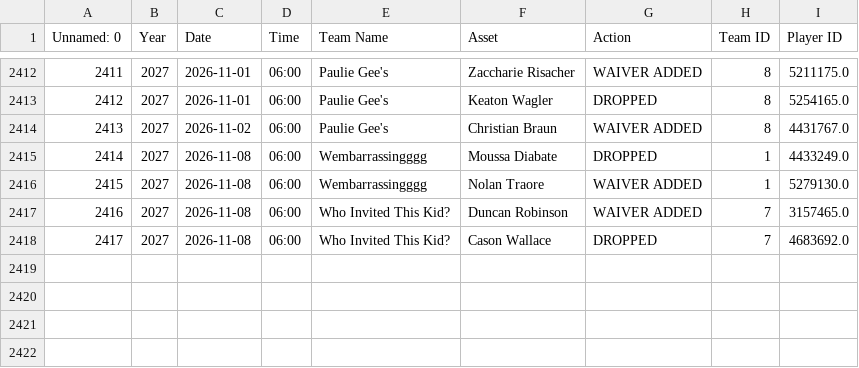
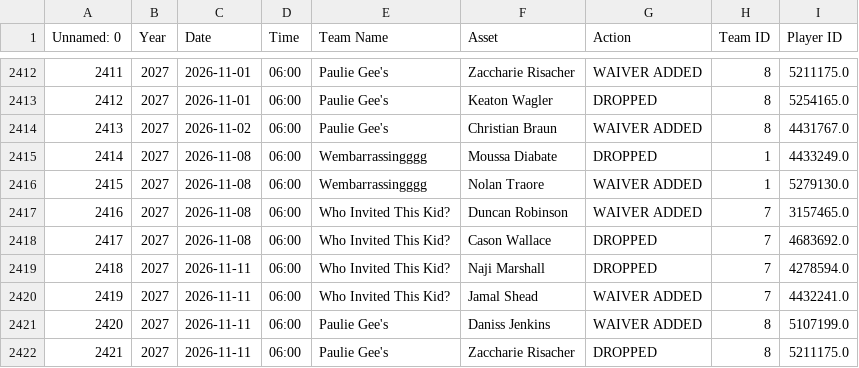
Before and after one commit to fliou0704/Basketball-Brawl-Fantasy-Dashboard, a CSV file: data/activityData.csv, drawn as a sheet; only a part is shown, gaps mark what is left out.

```diff
--- a/data/activityData.csv
+++ b/data/activityData.csv
@@ -2418 +2418,5 @@ Unnamed: 0,Year,Date,Time,Team Name,Asset,Action,Team ID,Player ID
 2417,2027,2026-11-08,06:00,Who Invited This Kid?,Cason Wallace,DROPPED,7,4683692.0
+2418,2027,2026-11-11,06:00,Who Invited This Kid?,Naji Marshall,DROPPED,7,4278594.0
+2419,2027,2026-11-11,06:00,Who Invited This Kid?,Jamal Shead,WAIVER ADDED,7,4432241.0
+2420,2027,2026-11-11,06:00,Paulie Gee's,Daniss Jenkins,WAIVER ADDED,8,5107199.0
+2421,2027,2026-11-11,06:00,Paulie Gee's,Zaccharie Risacher,DROPPED,8,5211175.0
```
Also changed, not shown: data/playerMetadata.csv, data/scoringPeriodMatchupMap.csv, 3 other files.
